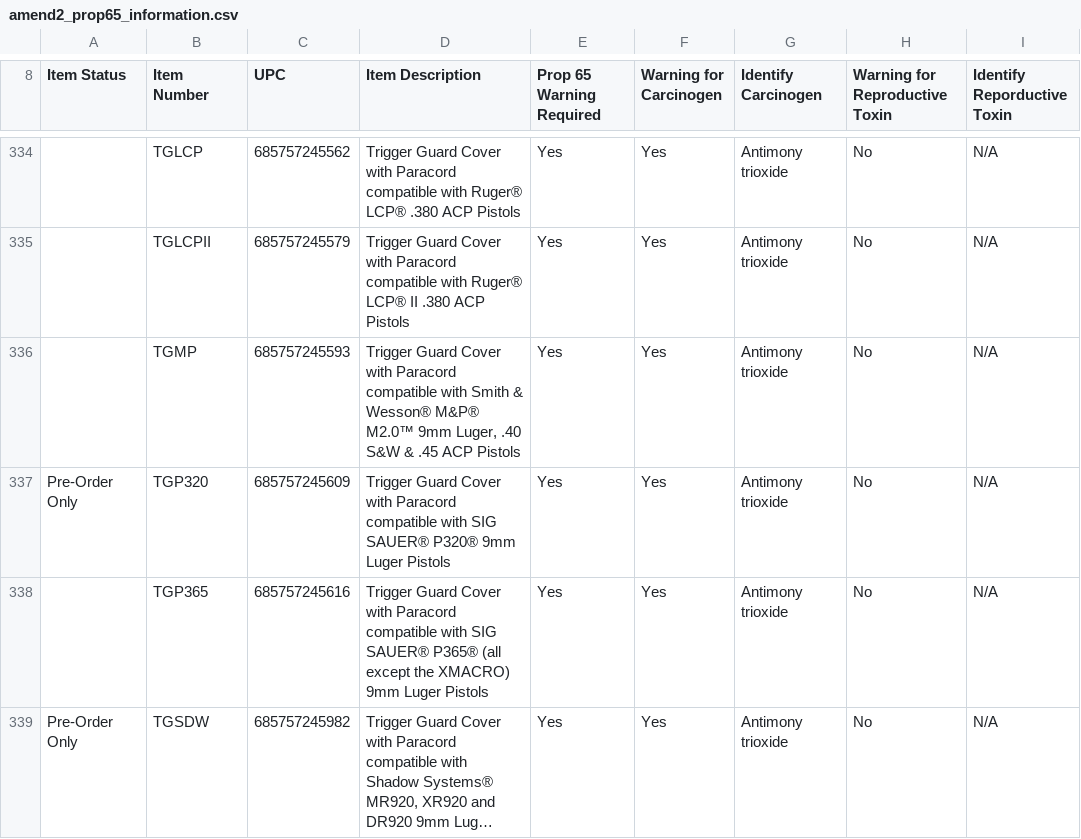
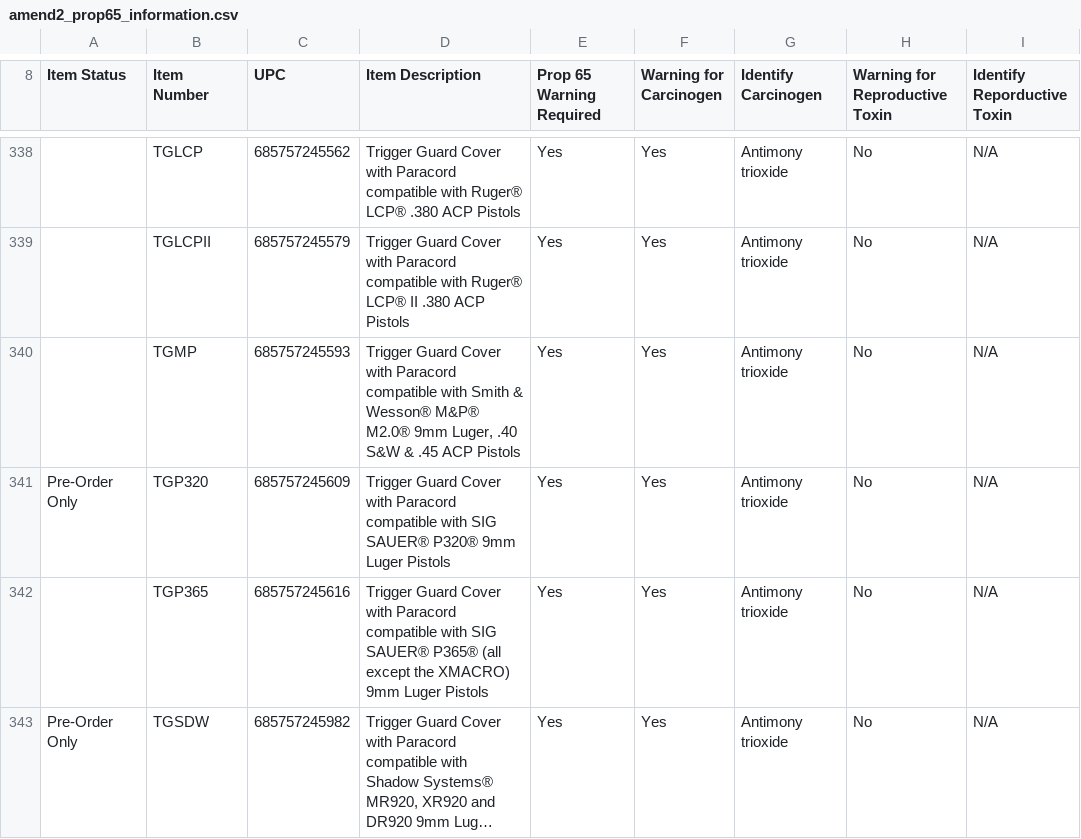
Before and after one commit to Michael-A2/Amend2-ItemLeadTimes, a CSV file: amend2_prop65_information.csv, drawn as a sheet; only a part is shown, gaps mark what is left out; long unchanged cells end in …; addresses are those after the commit; the diff covers the shown part only; the diff names each change by its address in the sheet, - before the commit and + after, or states it on an @@ line.

```diff
--- a/amend2_prop65_information.csv
+++ b/amend2_prop65_information.csv
-D340 (Item Description): …Wesson® M&P® M2.0™ 9mm Luger,…
+D340 (Item Description): …Wesson® M&P® M2.0® 9mm Luger,…
```
Also changed, not shown: 4 added rows and 30 edited cells elsewhere in this file, amend2_best_sellers.csv, amend2_item_web_listings_sell_sheets.csv, 1 other file.
